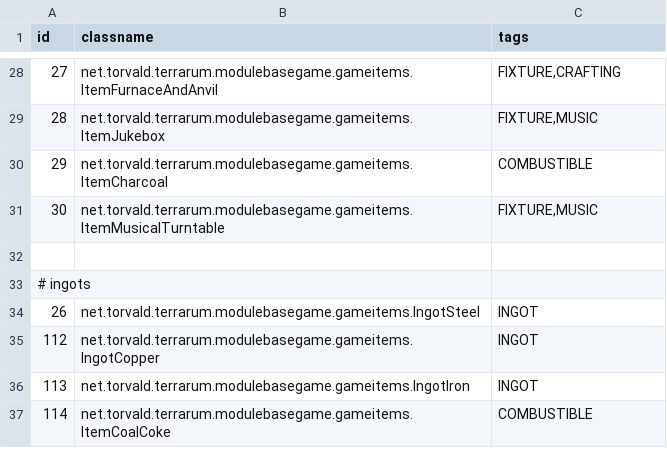
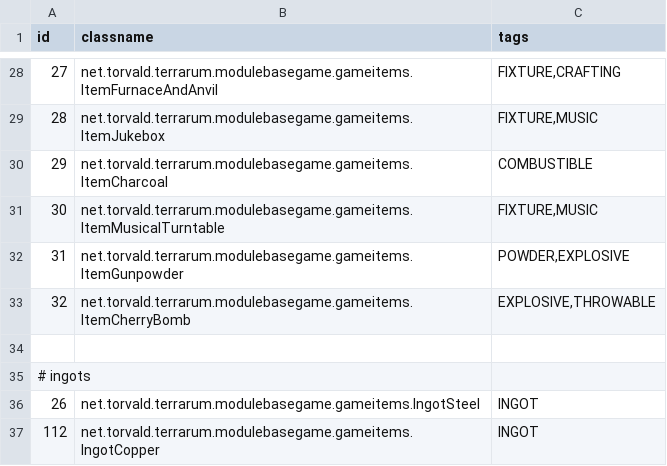
Before and after one commit to curioustorvald/Terrarum, a CSV file: assets/mods/basegame/items/itemid.csv, drawn as a sheet; only a part is shown, gaps mark what is left out; the shorter side is filled out with more unchanged rows; the diff names each change by its address in the sheet, - before the commit and + after, or states it on an @@ line.

Commit message:
throwable cherry bomb (no explosion yet)

```diff
--- a/assets/mods/basegame/items/itemid.csv
+++ b/assets/mods/basegame/items/itemid.csv
+row 32: 31 | net.torvald.terrarum.modulebasegame.gameitems.ItemGunpowder | POWDER,EXPLOSIVE
+row 33: 32 | net.torvald.terrarum.modulebasegame.gameitems.ItemCherryBomb | EXPLOSIVE,THROWABLE
```
Also changed, not shown: 30 other files.
